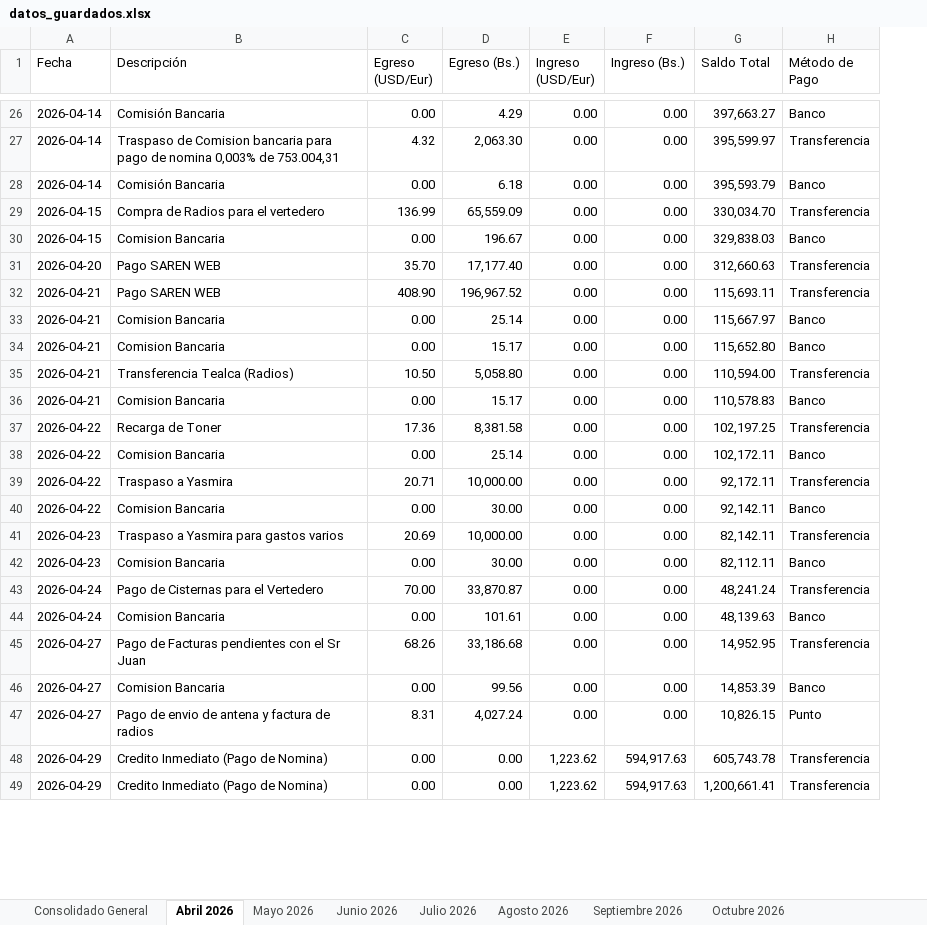
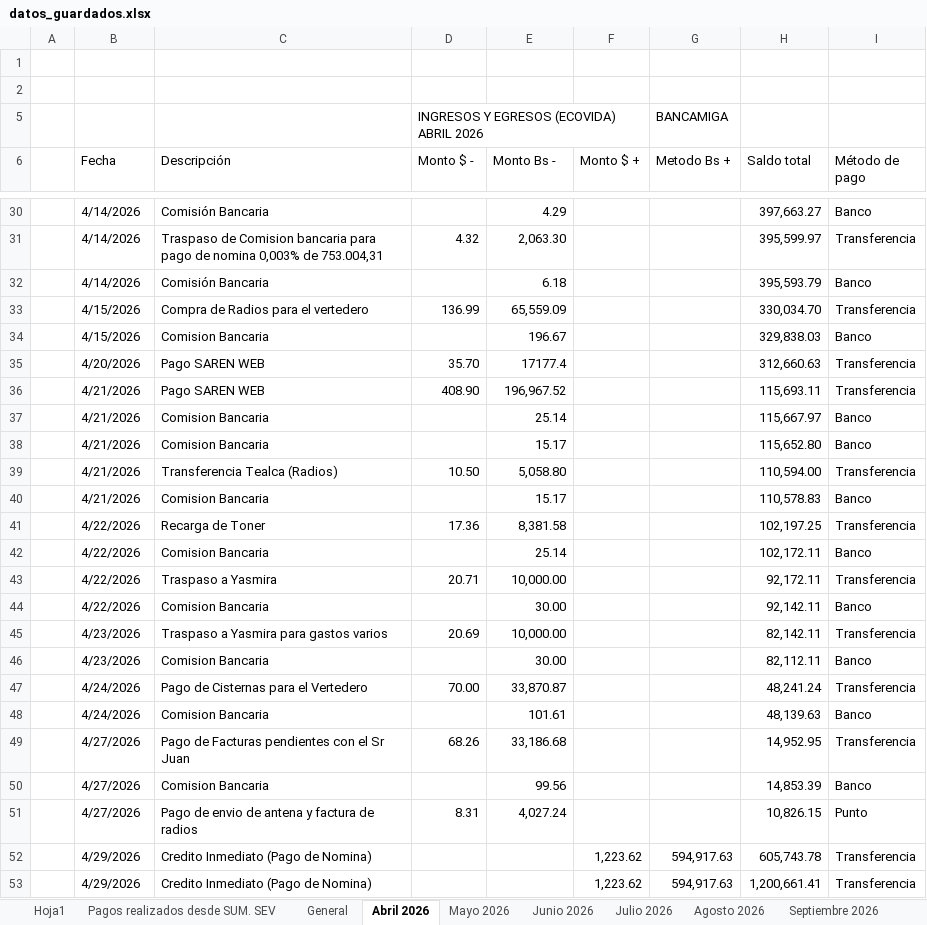
Before and after one commit to Ludert-hub/dashboard-ecovida, an Excel workbook: datos_guardados.xlsx, sheet Abril 2026, drawn as a sheet; only a part is shown, gaps mark what is left out; values as stored, in another font and other column widths than the file's, no cell formats; charts and pictures not drawn; removed rows and columns are numbered as before the commit, all else as after; the diff covers the shown part only; the diff names each change by its address in the sheet, - before the commit and + after, or states it on an @@ line.

Commit message:
Actualizando base de datos Excel desde la App

```diff
--- a/datos_guardados.xlsx (sheet Abril 2026)
+++ b/datos_guardados.xlsx (sheet Abril 2026)
-sheet tab: Consolidado General
+sheet tab: Hoja1
+sheet tab: Pagos realizados desde SUM. SEV
+sheet tab: General
+column A, empty
-column E (Ingreso (USD/Eur)), rows 26-49: 0.00 | 0.00 | 0.00 | 0.00 | 0.00 | 0.00 | 0.00 | 0.00 | 0.00 | 0.00 | 0.00 | 0.00 | 0.00 | 0.00 | 0.00 | 0.00 | 0.00 | 0.00 | 0.00 | 0.00 | 0.00 | 0.00 | 1,223.62 | 1,223.62
-column F (Ingreso (Bs.)), rows 26-49: 0.00 | 0.00 | 0.00 | 0.00 | 0.00 | 0.00 | 0.00 | 0.00 | 0.00 | 0.00 | 0.00 | 0.00 | 0.00 | 0.00 | 0.00 | 0.00 | 0.00 | 0.00 | 0.00 | 0.00 | 0.00 | 0.00 | 594,917.63 | 594,917.63
+column F (Monto $ +), rows 52-53: 1,223.62 | 1,223.62
+column G (Metodo Bs +), rows 52-53: 594,917.63 | 594,917.63
+row 1: (empty)
+row 2: (empty)
+row 5:  |  |  | INGRESOS Y EGRESOS (ECOVIDA) ABRIL 2026 |  |  | BANCAMIGA
-D6: Egreso (USD/Eur)
+D6: Monto $ -
-E6: Egreso (Bs.)
+E6: Monto Bs -
-H6: Saldo Total
+H6: Saldo total
-I6: Método de Pago
+I6: Método de pago
-B30:B32 (Fecha): 2026-04-14
+B30:B32 (Fecha): 4/14/2026
-D30 (Monto $ -): 0.00
+D30 (Monto $ -): (empty)
-D32 (Monto $ -): 0.00
+D32 (Monto $ -): (empty)
-B33:B34 (Fecha): 2026-04-15
+B33:B34 (Fecha): 4/15/2026
-D34 (Monto $ -): 0.00
+D34 (Monto $ -): (empty)
-B35 (Fecha): 2026-04-20
+B35 (Fecha): 4/20/2026
-E35 (Monto Bs -): 17,177.40
+E35 (Monto Bs -): 17177.4
-B36:B40 (Fecha): 2026-04-21
+B36:B40 (Fecha): 4/21/2026
-D37:D38 (Monto $ -): 0.00
+D37:D38 (Monto $ -): (empty)
-D40 (Monto $ -): 0.00
+D40 (Monto $ -): (empty)
-B41:B44 (Fecha): 2026-04-22
+B41:B44 (Fecha): 4/22/2026
-D42 (Monto $ -): 0.00
+D42 (Monto $ -): (empty)
-D44 (Monto $ -): 0.00
+D44 (Monto $ -): (empty)
-B45:B46 (Fecha): 2026-04-23
+B45:B46 (Fecha): 4/23/2026
-D46 (Monto $ -): 0.00
+D46 (Monto $ -): (empty)
-B47:B48 (Fecha): 2026-04-24
+B47:B48 (Fecha): 4/24/2026
-D48 (Monto $ -): 0.00
+D48 (Monto $ -): (empty)
-B49:B51 (Fecha): 2026-04-27
+B49:B51 (Fecha): 4/27/2026
-D50 (Monto $ -): 0.00
+D50 (Monto $ -): (empty)
-B52:B53 (Fecha): 2026-04-29
+B52:B53 (Fecha): 4/29/2026
-D52:D53 (Monto $ -): 0.00
+D52:D53 (Monto $ -): (empty)
-E52:E53 (Monto Bs -): 0.00
+E52:E53 (Monto Bs -): (empty)
```
Also changed, not shown: 1 added row, 2 removed rows and 52 edited cells elsewhere in this sheet, sheet Octubre 2026, sheet Agosto 2026, sheet Septiembre 2026, sheet Julio 2026, sheet Junio 2026, sheet Mayo 2026, cell formats, formulas that keep their value, charts or pictures.
